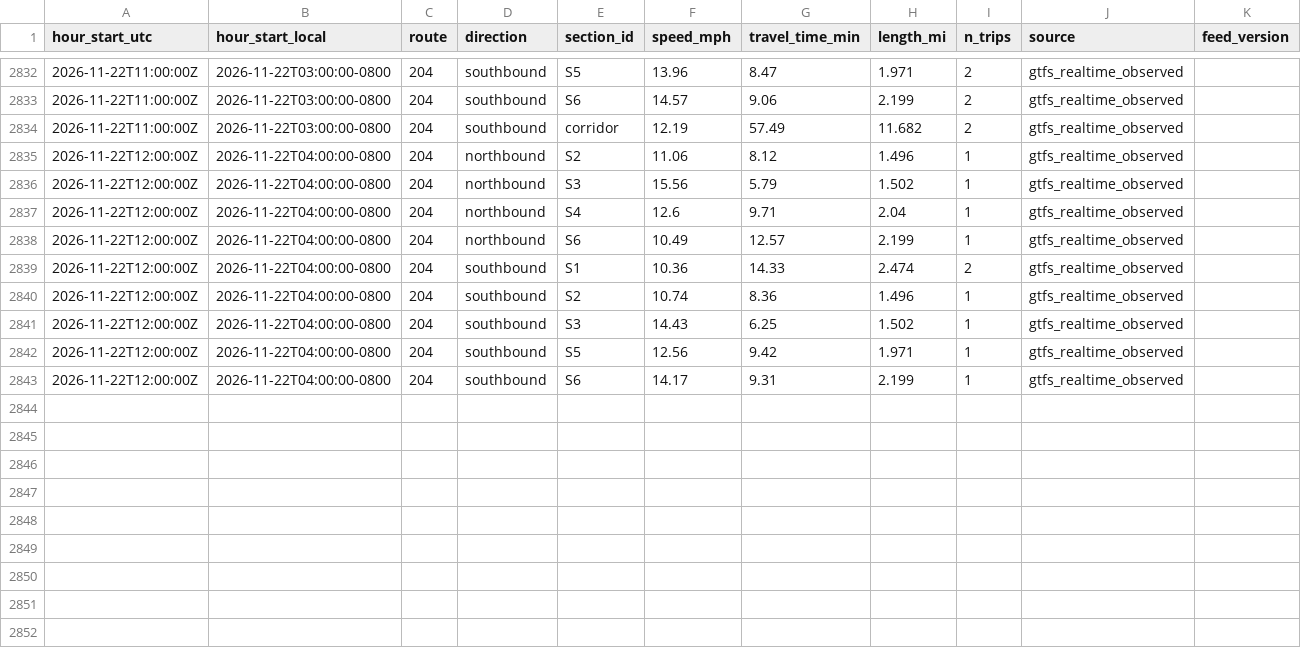
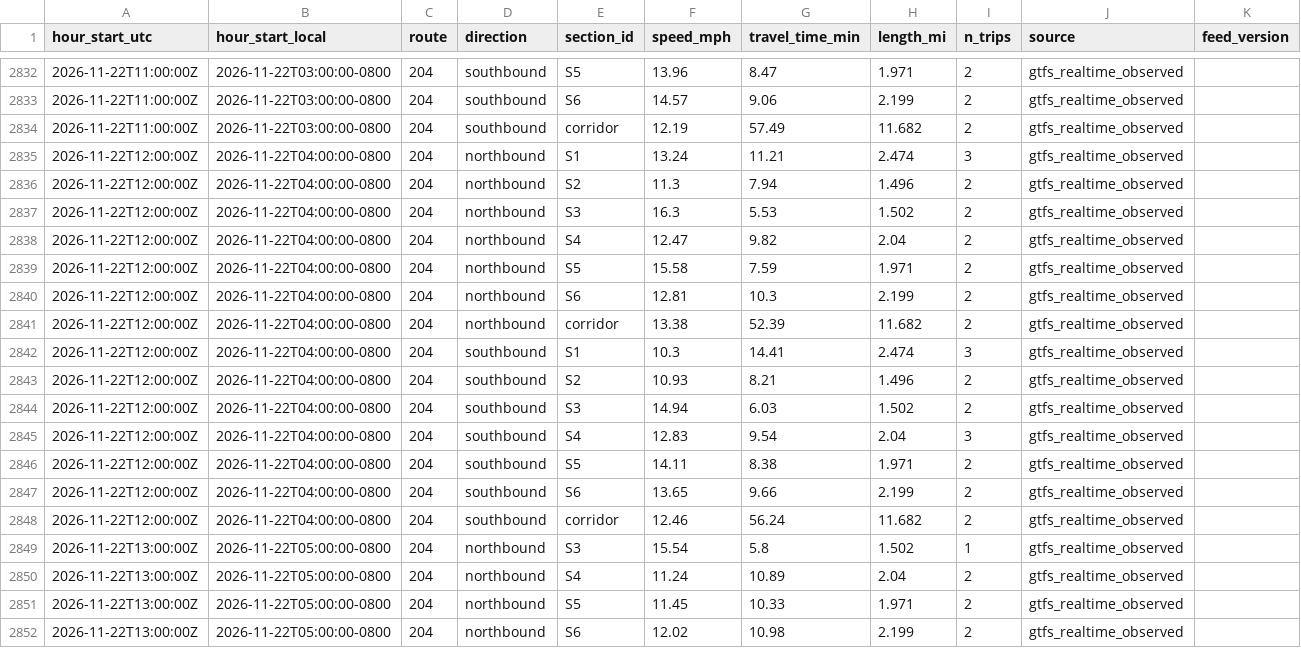
Before and after one commit to here/aviary, a CSV file: data/observed/vermont_observed_2026-11.csv, drawn as a sheet; only a part is shown, gaps mark what is left out; the diff covers the shown part only.

```diff
--- a/data/observed/vermont_observed_2026-11.csv
+++ b/data/observed/vermont_observed_2026-11.csv
@@ -2834,10 +2834,19 @@ hour_start_utc,hour_start_local,route,direction,section_id,speed_mph,travel_time
 2026-11-22T11:00:00Z,2026-11-22T03:00:00-0800,204,southbound,corridor,12.19,57.49,11.682,2,gtfs_realtime_observed,
-2026-11-22T12:00:00Z,2026-11-22T04:00:00-0800,204,northbound,S2,11.06,8.12,1.496,1,gtfs_realtime_observed,
-2026-11-22T12:00:00Z,2026-11-22T04:00:00-0800,204,northbound,S3,15.56,5.79,1.502,1,gtfs_realtime_observed,
-2026-11-22T12:00:00Z,2026-11-22T04:00:00-0800,204,northbound,S4,12.6,9.71,2.04,1,gtfs_realtime_observed,
-2026-11-22T12:00:00Z,2026-11-22T04:00:00-0800,204,northbound,S6,10.49,12.57,2.199,1,gtfs_realtime_observed,
-2026-11-22T12:00:00Z,2026-11-22T04:00:00-0800,204,southbound,S1,10.36,14.33,2.474,2,gtfs_realtime_observed,
-2026-11-22T12:00:00Z,2026-11-22T04:00:00-0800,204,southbound,S2,10.74,8.36,1.496,1,gtfs_realtime_observed,
-2026-11-22T12:00:00Z,2026-11-22T04:00:00-0800,204,southbound,S3,14.43,6.25,1.502,1,gtfs_realtime_observed,
-2026-11-22T12:00:00Z,2026-11-22T04:00:00-0800,204,southbound,S5,12.56,9.42,1.971,1,gtfs_realtime_observed,
-2026-11-22T12:00:00Z,2026-11-22T04:00:00-0800,204,southbound,S6,14.17,9.31,2.199,1,gtfs_realtime_observed,
+2026-11-22T12:00:00Z,2026-11-22T04:00:00-0800,204,northbound,S1,13.24,11.21,2.474,3,gtfs_realtime_observed,
+2026-11-22T12:00:00Z,2026-11-22T04:00:00-0800,204,northbound,S2,11.3,7.94,1.496,2,gtfs_realtime_observed,
+2026-11-22T12:00:00Z,2026-11-22T04:00:00-0800,204,northbound,S3,16.3,5.53,1.502,2,gtfs_realtime_observed,
+2026-11-22T12:00:00Z,2026-11-22T04:00:00-0800,204,northbound,S4,12.47,9.82,2.04,2,gtfs_realtime_observed,
+2026-11-22T12:00:00Z,2026-11-22T04:00:00-0800,204,northbound,S5,15.58,7.59,1.971,2,gtfs_realtime_observed,
+2026-11-22T12:00:00Z,2026-11-22T04:00:00-0800,204,northbound,S6,12.81,10.3,2.199,2,gtfs_realtime_observed,
+2026-11-22T12:00:00Z,2026-11-22T04:00:00-0800,204,northbound,corridor,13.38,52.39,11.682,2,gtfs_realtime_observed,
+2026-11-22T12:00:00Z,2026-11-22T04:00:00-0800,204,southbound,S1,10.3,14.41,2.474,3,gtfs_realtime_observed,
+2026-11-22T12:00:00Z,2026-11-22T04:00:00-0800,204,southbound,S2,10.93,8.21,1.496,2,gtfs_realtime_observed,
+2026-11-22T12:00:00Z,2026-11-22T04:00:00-0800,204,southbound,S3,14.94,6.03,1.502,2,gtfs_realtime_observed,
+2026-11-22T12:00:00Z,2026-11-22T04:00:00-0800,204,southbound,S4,12.83,9.54,2.04,3,gtfs_realtime_observed,
+2026-11-22T12:00:00Z,2026-11-22T04:00:00-0800,204,southbound,S5,14.11,8.38,1.971,2,gtfs_realtime_observed,
+2026-11-22T12:00:00Z,2026-11-22T04:00:00-0800,204,southbound,S6,13.65,9.66,2.199,2,gtfs_realtime_observed,
+2026-11-22T12:00:00Z,2026-11-22T04:00:00-0800,204,southbound,corridor,12.46,56.24,11.682,2,gtfs_realtime_observed,
+2026-11-22T13:00:00Z,2026-11-22T05:00:00-0800,204,northbound,S3,15.54,5.8,1.502,1,gtfs_realtime_observed,
+2026-11-22T13:00:00Z,2026-11-22T05:00:00-0800,204,northbound,S4,11.24,10.89,2.04,2,gtfs_realtime_observed,
+2026-11-22T13:00:00Z,2026-11-22T05:00:00-0800,204,northbound,S5,11.45,10.33,1.971,2,gtfs_realtime_observed,
+2026-11-22T13:00:00Z,2026-11-22T05:00:00-0800,204,northbound,S6,12.02,10.98,2.199,2,gtfs_realtime_observed,
```
Also changed, not shown: 8 added rows elsewhere in this file, data/corridors/sunset/observed/sunset_observed_2026-11.csv, data/corridors/sunset/traffic/sunset_here_traffic_2026-11.csv, 20 other files.
